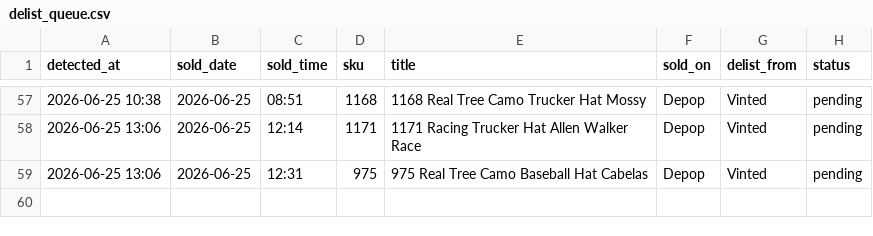
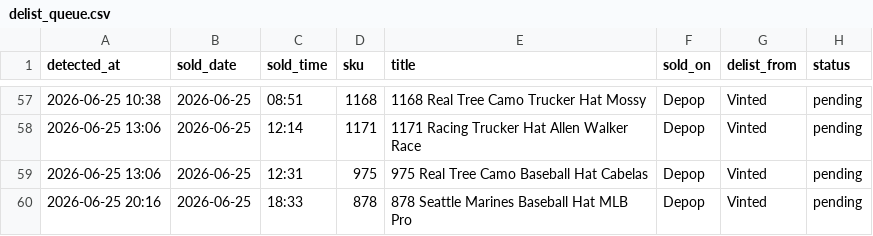
Before and after one commit to notanotherwholesale-sudo/fm-sales-tracker, a CSV file: delist_queue.csv, drawn as a sheet; only a part is shown, gaps mark what is left out.

Commit message:
data: 2026-06-25 19:16 run

```diff
--- a/delist_queue.csv
+++ b/delist_queue.csv
@@ -59 +59,2 @@ detected_at,sold_date,sold_time,sku,title,sold_on,delist_from,status
 2026-06-25 13:06,2026-06-25,12:31,975,975 Real Tree Camo Baseball Hat Cabelas,Depop,Vinted,pending
+2026-06-25 20:16,2026-06-25,18:33,878,878 Seattle Marines Baseball Hat MLB Pro,Depop,Vinted,pending
```
Also changed, not shown: fm_sales.csv, 2 other files.
